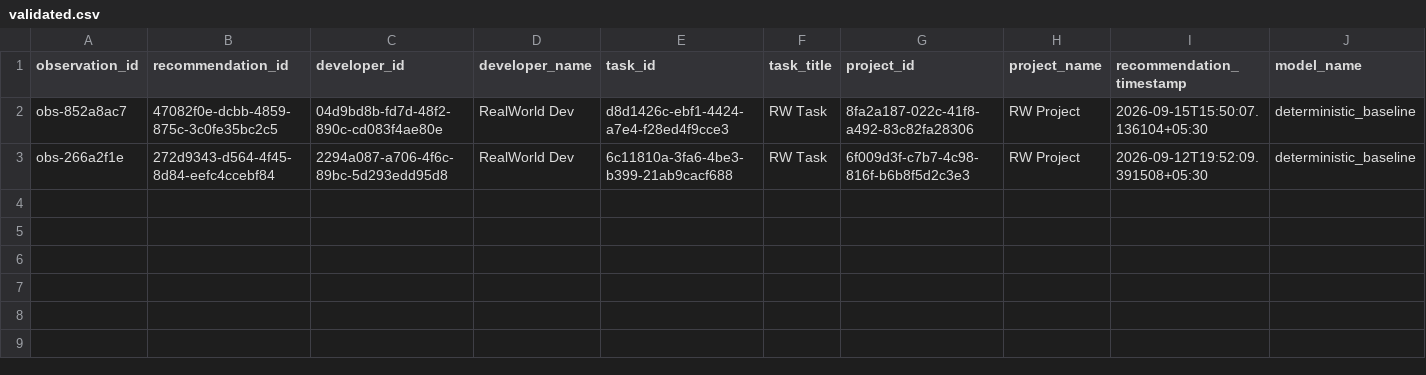
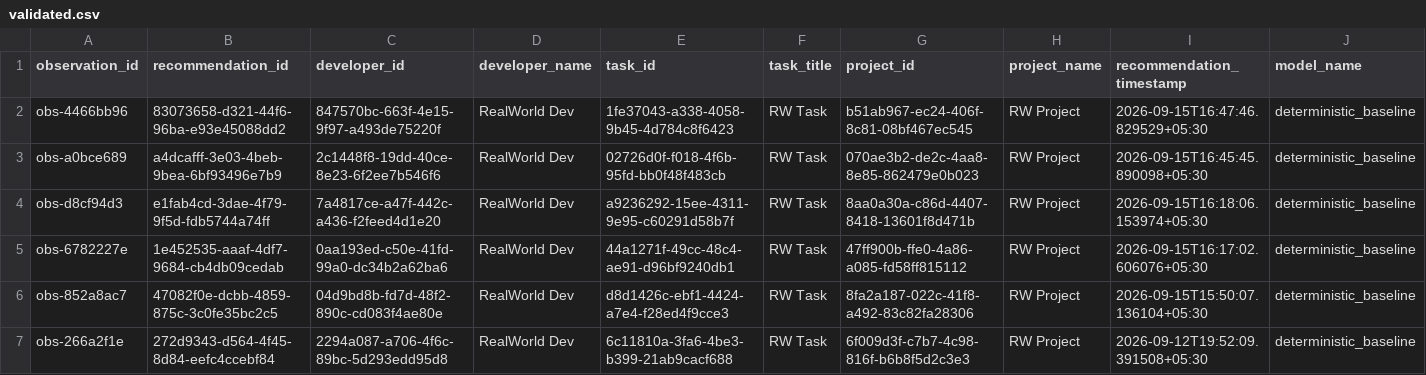
Before and after one commit to dharakoriya/developer-recommendation-ai, a CSV file: research/dataset/realworld/validated.csv, drawn as a sheet; only a part is shown; rows hold the shown columns only; the diff names each change by its address in the sheet, - before the commit and + after, or states it on an @@ line.

```diff
--- a/research/dataset/realworld/validated.csv
+++ b/research/dataset/realworld/validated.csv
+row 2: obs-4466bb96 | 83073658-d321-44f6-96ba-e93e45088dd2 | 847570bc-663f-4e15-9f97-a493de75220f | RealWorld Dev | 1fe37043-a338-4058-9b45-4d784c8f6423 | RW Task | b51ab967-ec24-406f-8c81-08bf467ec545 | RW Project | 2026-09-15T16:47:46.829529+05:30 | deterministic_baseline
+row 3: obs-a0bce689 | a4dcafff-3e03-4beb-9bea-6bf93496e7b9 | 2c1448f8-19dd-40ce-8e23-6f2ee7b546f6 | RealWorld Dev | 02726d0f-f018-4f6b-95fd-bb0f48f483cb | RW Task | 070ae3b2-de2c-4aa8-8e85-862479e0b023 | RW Project | 2026-09-15T16:45:45.890098+05:30 | deterministic_baseline
+row 4: obs-d8cf94d3 | e1fab4cd-3dae-4f79-9f5d-fdb5744a74ff | 7a4817ce-a47f-442c-a436-f2feed4d1e20 | RealWorld Dev | a9236292-15ee-4311-9e95-c60291d58b7f | RW Task | 8aa0a30a-c86d-4407-8418-13601f8d471b | RW Project | 2026-09-15T16:18:06.153974+05:30 | deterministic_baseline
+row 5: obs-6782227e | 1e452535-aaaf-4df7-9684-cb4db09cedab | 0aa193ed-c50e-41fd-99a0-dc34b2a62ba6 | RealWorld Dev | 44a1271f-49cc-48c4-ae91-d96bf9240db1 | RW Task | 47ff900b-ffe0-4a86-a085-fd58ff815112 | RW Project | 2026-09-15T16:17:02.606076+05:30 | deterministic_baseline
```
Also changed, not shown: research/dataset/realworld/labeled.csv, 19 other files.
